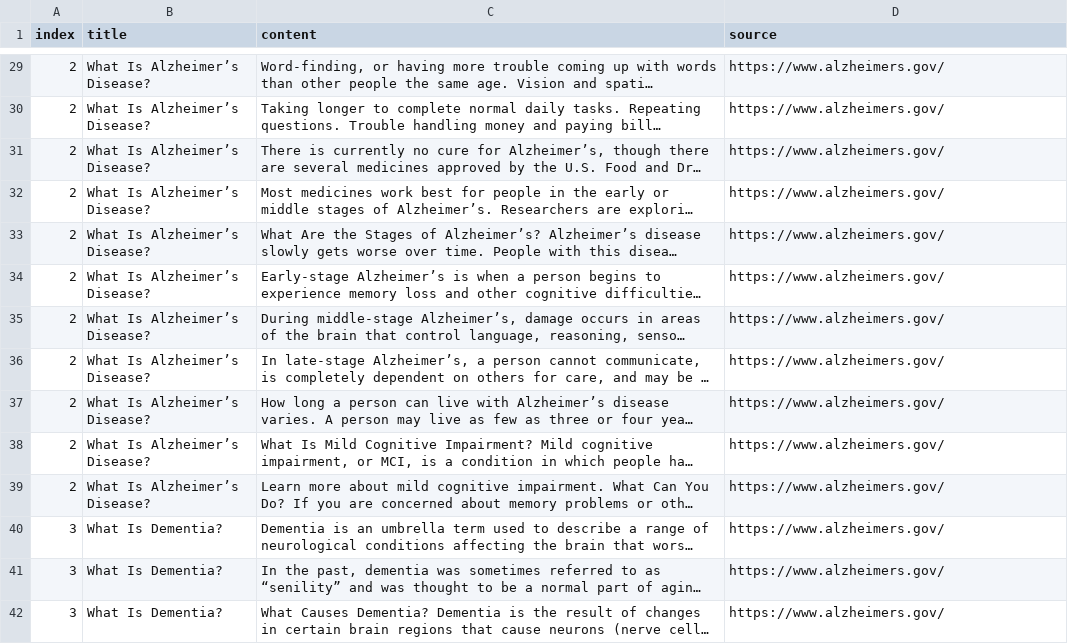
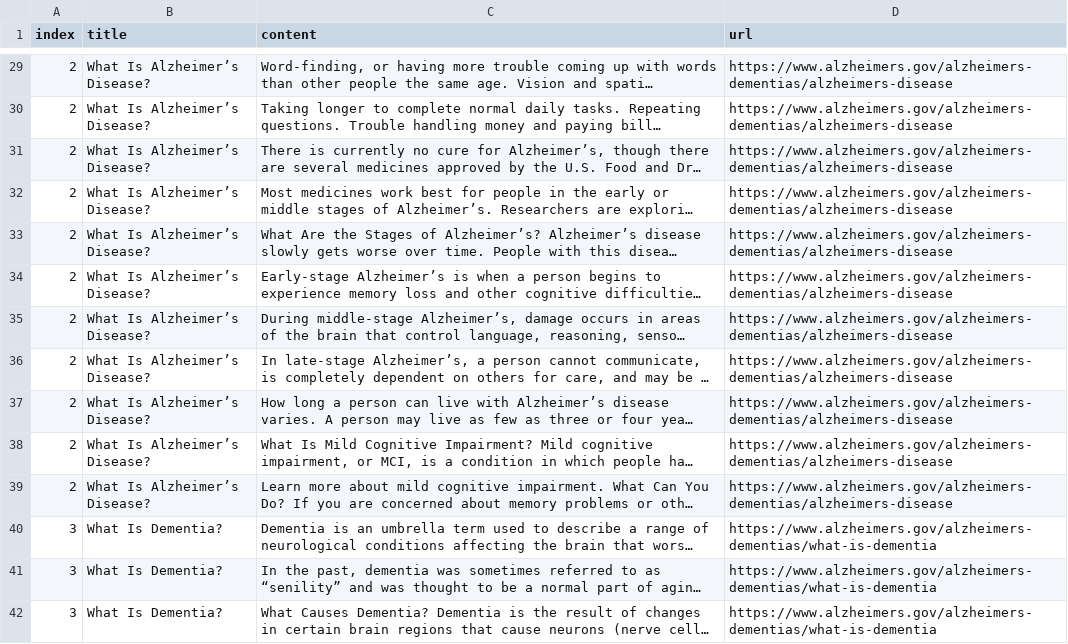
Before and after one commit to F0restN/LLM-Document-Ingestion, a CSV file: data/alzheimers_gov_articles.csv, drawn as a sheet; only a part is shown, gaps mark what is left out; long unchanged cells end in …; the diff covers the shown part only; the diff names each change by its address in the sheet, - before the commit and + after, or states it on an @@ line.

```diff
--- a/data/alzheimers_gov_articles.csv
+++ b/data/alzheimers_gov_articles.csv
-D1: source
+D1: url
-D29:D39 (url): https://www.alzheimers.gov/
+D29:D39 (url): https://www.alzheimers.gov/alzheimers-dementias/alzheimers-disease
-D40:D42 (url): https://www.alzheimers.gov/
+D40:D42 (url): https://www.alzheimers.gov/alzheimers-dementias/what-is-dementia
```
Also changed, not shown: 99 edited cells elsewhere in this file, data/non-listed-articles.csv, 5 other files.
